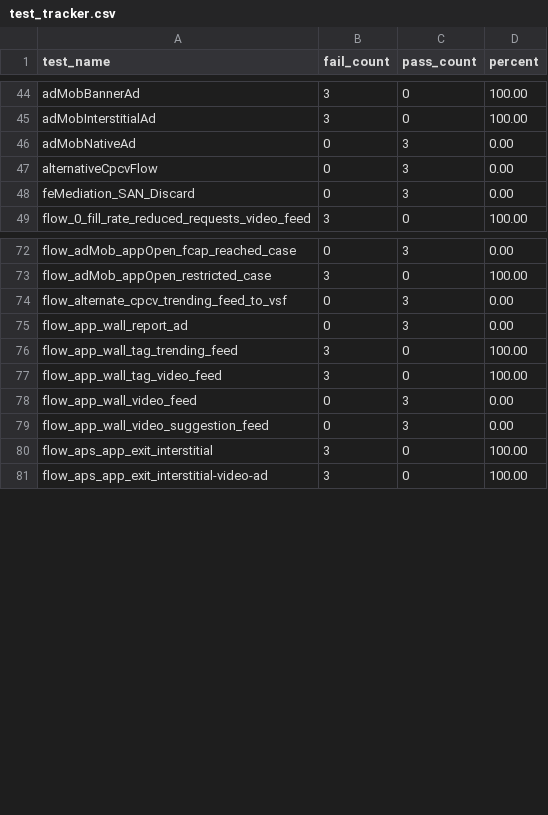
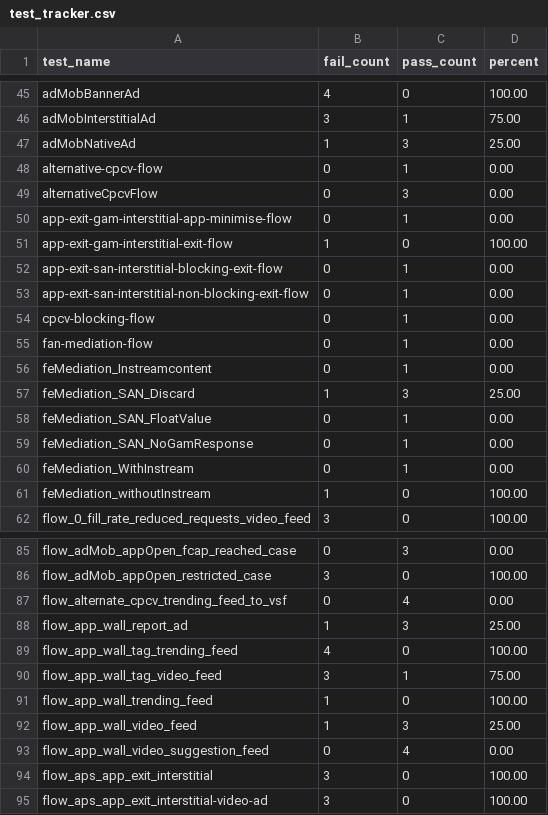
Before and after one commit to surajkumar111/MaestroTracker, a CSV file: test_tracker.csv, drawn as a sheet; only a part is shown, gaps mark what is left out; addresses are those after the commit; the diff covers the shown part only; the diff names each change by its address in the sheet, - before the commit and + after, or states it on an @@ line.

```diff
--- a/test_tracker.csv
+++ b/test_tracker.csv
-B45 (fail_count): 3
+B45 (fail_count): 4
-C46 (pass_count): 0
+C46 (pass_count): 1
-D46 (percent): 100.00
+D46 (percent): 75.00
-B47 (fail_count): 0
+B47 (fail_count): 1
-D47 (percent): 0.00
+D47 (percent): 25.00
+row 48: alternative-cpcv-flow | 0 | 1 | 0.00
+row 50: app-exit-gam-interstitial-app-minimise-flow | 0 | 1 | 0.00
+row 51: app-exit-gam-interstitial-exit-flow | 1 | 0 | 100.00
+row 52: app-exit-san-interstitial-blocking-exit-flow | 0 | 1 | 0.00
+row 53: app-exit-san-interstitial-non-blocking-exit-flow | 0 | 1 | 0.00
+row 54: cpcv-blocking-flow | 0 | 1 | 0.00
+row 55: fan-mediation-flow | 0 | 1 | 0.00
+row 56: feMediation_Instreamcontent | 0 | 1 | 0.00
-B57 (fail_count): 0
+B57 (fail_count): 1
-D57 (percent): 0.00
+D57 (percent): 25.00
+row 58: feMediation_SAN_FloatValue | 0 | 1 | 0.00
+row 59: feMediation_SAN_NoGamResponse | 0 | 1 | 0.00
+row 60: feMediation_WithInstream | 0 | 1 | 0.00
+row 61: feMediation_withoutInstream | 1 | 0 | 100.00
-C87 (pass_count): 3
+C87 (pass_count): 4
-B88 (fail_count): 0
+B88 (fail_count): 1
-D88 (percent): 0.00
+D88 (percent): 25.00
-B89 (fail_count): 3
+B89 (fail_count): 4
-C90 (pass_count): 0
+C90 (pass_count): 1
-D90 (percent): 100.00
+D90 (percent): 75.00
+row 91: flow_app_wall_trending_feed | 1 | 0 | 100.00
-B92 (fail_count): 0
+B92 (fail_count): 1
-D92 (percent): 0.00
+D92 (percent): 25.00
-C93 (pass_count): 3
+C93 (pass_count): 4
```
Also changed, not shown: 14 added rows and 52 edited cells elsewhere in this file.
